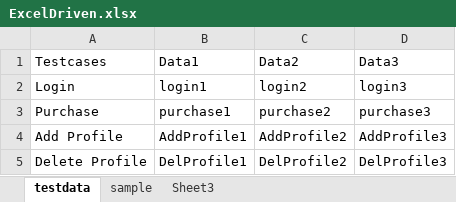
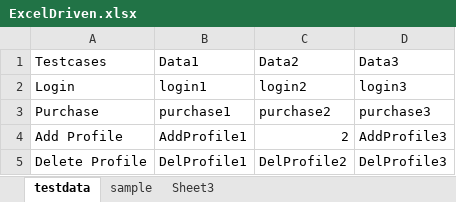
Before and after one commit to ivanmolcan/AutomationTesting, an Excel workbook: Udemy/Rahul/Projects/ExcelDriven/ExcelDriven.xlsx, sheet testdata, drawn as a sheet; values as stored, in another font and other column widths than the file's, no borders; the diff names each change by its address in the sheet, - before the commit and + after, or states it on an @@ line.

```diff
--- a/Udemy/Rahul/Projects/ExcelDriven/ExcelDriven.xlsx (sheet testdata)
+++ b/Udemy/Rahul/Projects/ExcelDriven/ExcelDriven.xlsx (sheet testdata)
-C4 (Data2): AddProfile2
+C4 (Data2): 2
```
Also changed, not shown: 18 other files.
